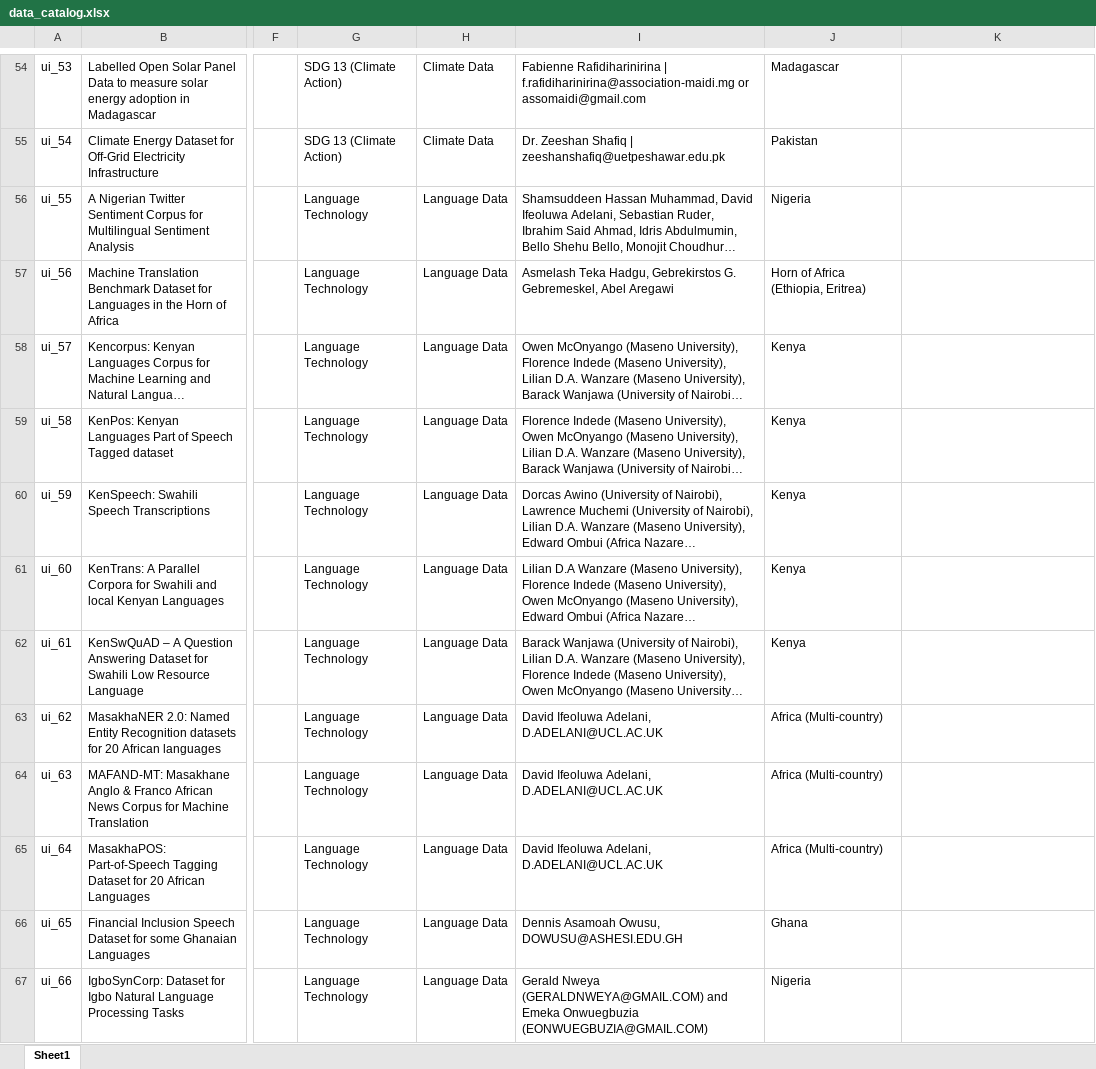
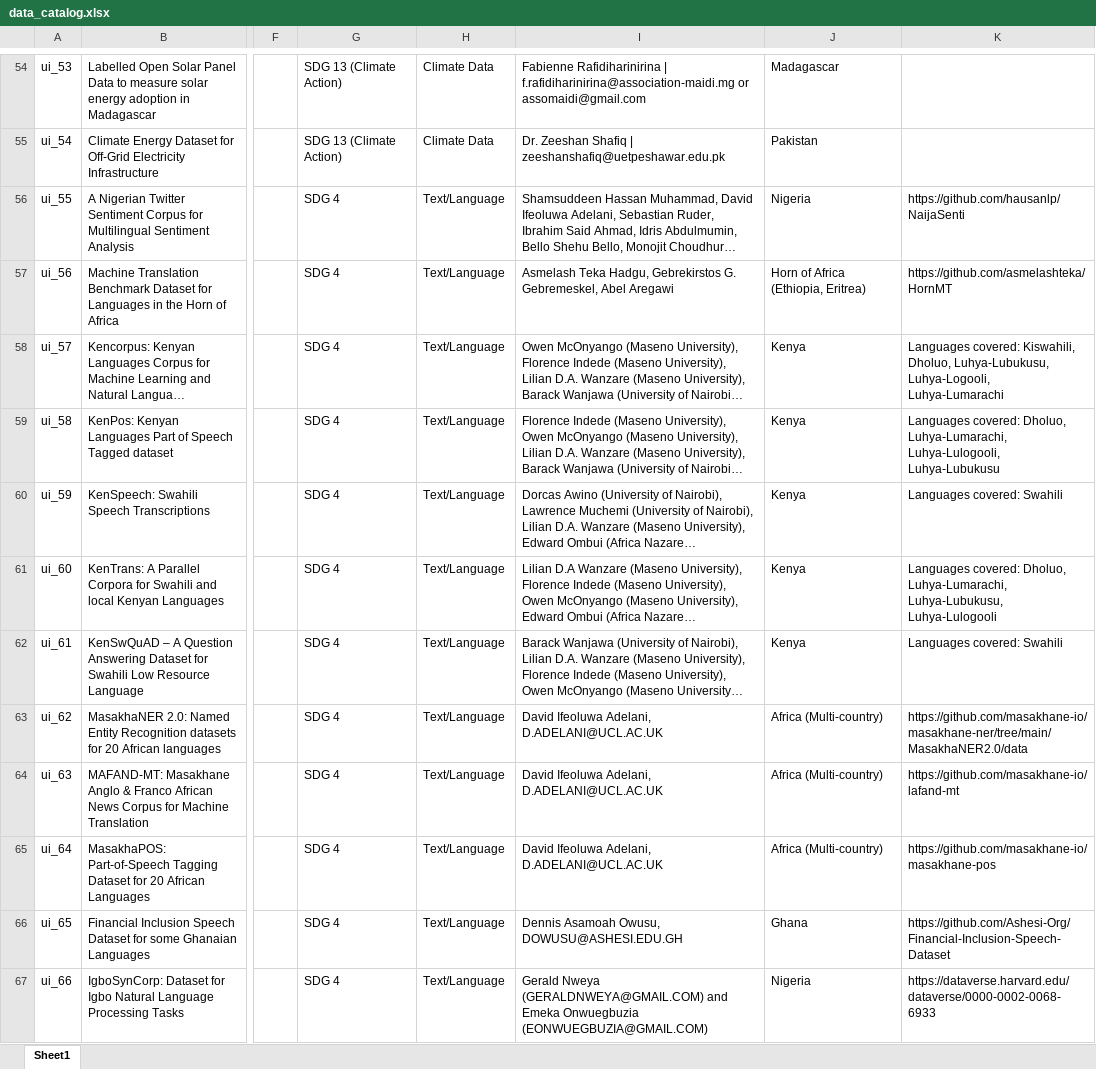
Before and after one commit to dsfsi/lacunafund-datasets, an Excel workbook: docs/data_catalog.xlsx, sheet Sheet1, drawn as a sheet; only a part is shown, gaps mark what is left out; long unchanged cells end in …; values as stored, in another font and other column widths than the file's, no borders; the diff covers the shown part only; the diff names each change by its address in the sheet, - before the commit and + after, or states it on an @@ line.

Commit message:
add missing languages

```diff
--- a/docs/data_catalog.xlsx (sheet Sheet1)
+++ b/docs/data_catalog.xlsx (sheet Sheet1)
-G56:G67: Language Technology
+G56:G67: SDG 4
-H56:H67: Language Data
+H56:H67: Text/Language
-K56: (empty)
+K56: https://github.com/hausanlp/NaijaSenti
-K57: (empty)
+K57: https://github.com/asmelashteka/HornMT
-K58: (empty)
+K58: Languages covered: Kiswahili, Dholuo, Luhya-Lubukusu, Luhya-Logooli, Luhya-Lumarachi
-K59: (empty)
+K59: Languages covered: Dholuo, Luhya-Lumarachi, Luhya-Lulogooli, Luhya-Lubukusu
-K60: (empty)
+K60: Languages covered: Swahili
-K61: (empty)
+K61: Languages covered: Dholuo, Luhya-Lumarachi, Luhya-Lubukusu, Luhya-Lulogooli
-K62: (empty)
+K62: Languages covered: Swahili
-K63: (empty)
+K63: https://github.com/masakhane-io/masakhane-ner/tree/main/MasakhaNER2.0/data
-K64: (empty)
+K64: https://github.com/masakhane-io/lafand-mt
-K65: (empty)
+K65: https://github.com/masakhane-io/masakhane-pos
-K66: (empty)
+K66: https://github.com/Ashesi-Org/Financial-Inclusion-Speech-Dataset
-K67: (empty)
+K67: https://dataverse.harvard.edu/dataverse/0000-0002-0068-6933
```
Also changed, not shown: 7 added rows and 13 edited cells elsewhere in this sheet, 29 other files.
